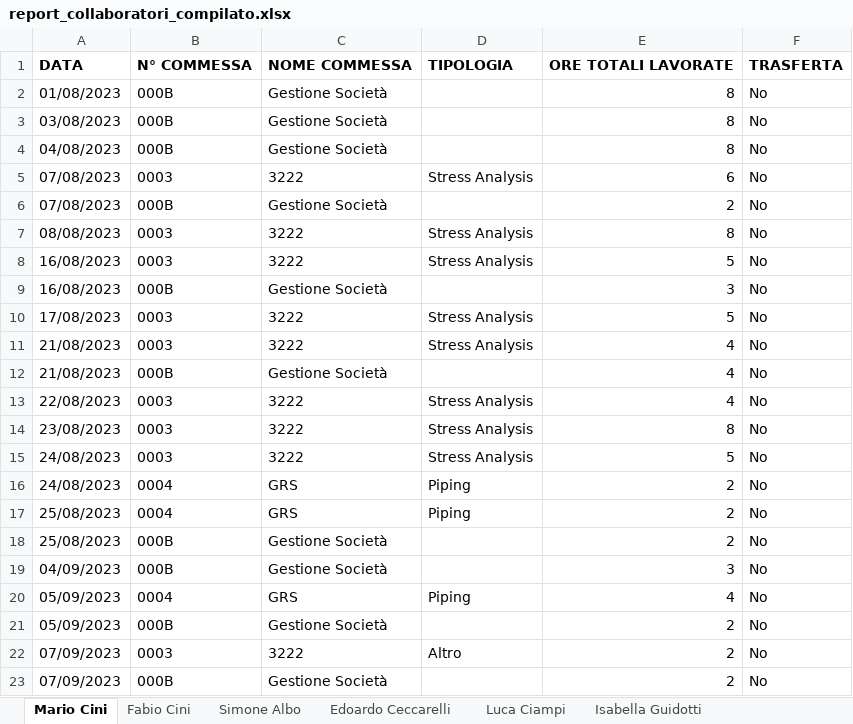
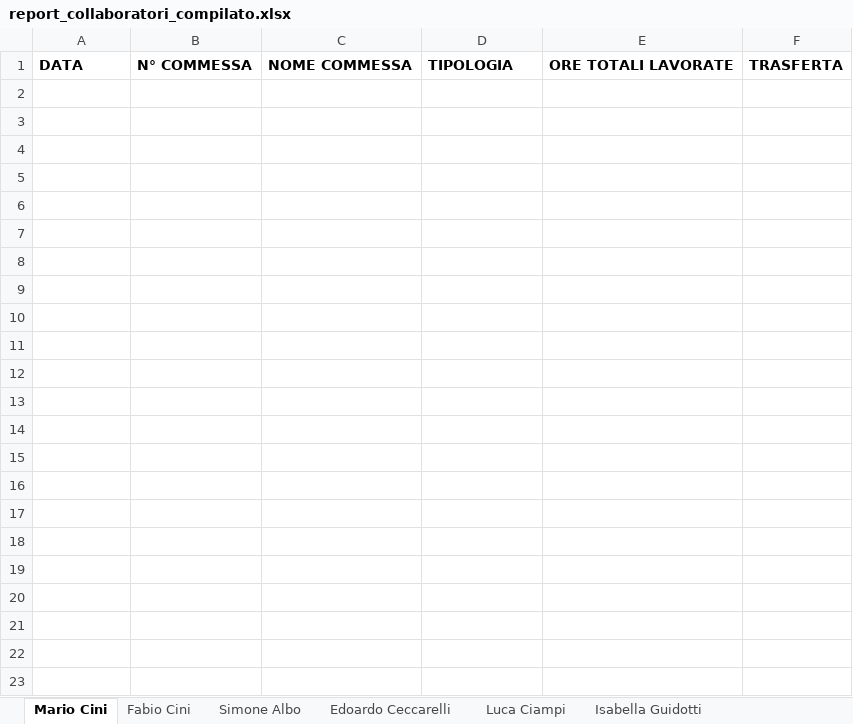
Before and after one commit to calminaro/mcp_consulting, an Excel workbook: static/report_collaboratori_compilato.xlsx, sheet Mario Cini, drawn as a sheet; values as stored, in another font and other column widths than the file's, no borders; the diff names each change by its address in the sheet, - before the commit and + after, or states it on an @@ line.

```diff
--- a/static/report_collaboratori_compilato.xlsx (sheet Mario Cini)
+++ b/static/report_collaboratori_compilato.xlsx (sheet Mario Cini)
-row 2: 01/08/2023 | 000B | Gestione Società |  | 8 | No
-row 3: 03/08/2023 | 000B | Gestione Società |  | 8 | No
-row 4: 04/08/2023 | 000B | Gestione Società |  | 8 | No
-row 5: 07/08/2023 | 0003 | 3222 | Stress Analysis | 6 | No
-row 6: 07/08/2023 | 000B | Gestione Società |  | 2 | No
-row 7: 08/08/2023 | 0003 | 3222 | Stress Analysis | 8 | No
-row 8: 16/08/2023 | 0003 | 3222 | Stress Analysis | 5 | No
-row 9: 16/08/2023 | 000B | Gestione Società |  | 3 | No
-row 10: 17/08/2023 | 0003 | 3222 | Stress Analysis | 5 | No
-row 11: 21/08/2023 | 0003 | 3222 | Stress Analysis | 4 | No
-row 12: 21/08/2023 | 000B | Gestione Società |  | 4 | No
-row 13: 22/08/2023 | 0003 | 3222 | Stress Analysis | 4 | No
-row 14: 23/08/2023 | 0003 | 3222 | Stress Analysis | 8 | No
-row 15: 24/08/2023 | 0003 | 3222 | Stress Analysis | 5 | No
-row 16: 24/08/2023 | 0004 | GRS | Piping | 2 | No
-row 17: 25/08/2023 | 0004 | GRS | Piping | 2 | No
-row 18: 25/08/2023 | 000B | Gestione Società |  | 2 | No
-row 19: 04/09/2023 | 000B | Gestione Società |  | 3 | No
-row 20: 05/09/2023 | 0004 | GRS | Piping | 4 | No
-row 21: 05/09/2023 | 000B | Gestione Società |  | 2 | No
-row 22: 07/09/2023 | 0003 | 3222 | Altro | 2 | No
-row 23: 07/09/2023 | 000B | Gestione Società |  | 2 | No
```
Also changed, not shown: sheet Luca Ciampi, sheet Isabella Guidotti, sheet Edoardo Ceccarelli, sheet Alessandro Damonte, sheet Simone Albo, static/report_commesse_compilato.xlsx, 8 other files.
